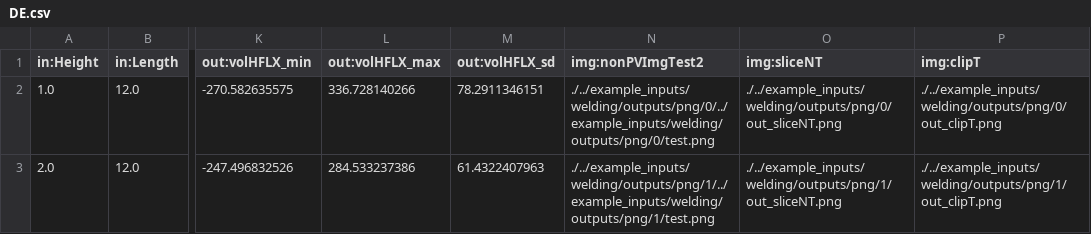
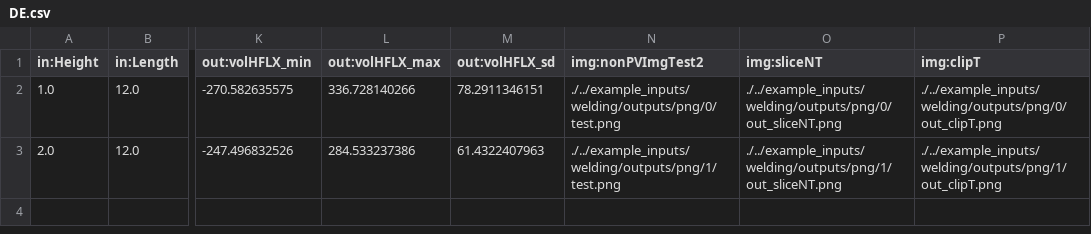
Before and after one commit to parallelworks/designExplorerModules, a CSV file: example_outputs/welding/DE.csv, drawn as a sheet; only a part is shown, gaps mark what is left out; the diff names each change by its address in the sheet, - before the commit and + after, or states it on an @@ line.

Commit message:
Enable inputting image path in kpi for DEX

```diff
--- a/example_outputs/welding/DE.csv
+++ b/example_outputs/welding/DE.csv
-N2 (img:nonPVImgTest2): ./../example_inputs/welding/outputs/png/0/../example_inputs/welding/outputs/png/0/test.png
+N2 (img:nonPVImgTest2): ./../example_inputs/welding/outputs/png/0/test.png
-N3 (img:nonPVImgTest2): ./../example_inputs/welding/outputs/png/1/../example_inputs/welding/outputs/png/1/test.png
+N3 (img:nonPVImgTest2): ./../example_inputs/welding/outputs/png/1/test.png
```
Also changed, not shown: 5 other files.
